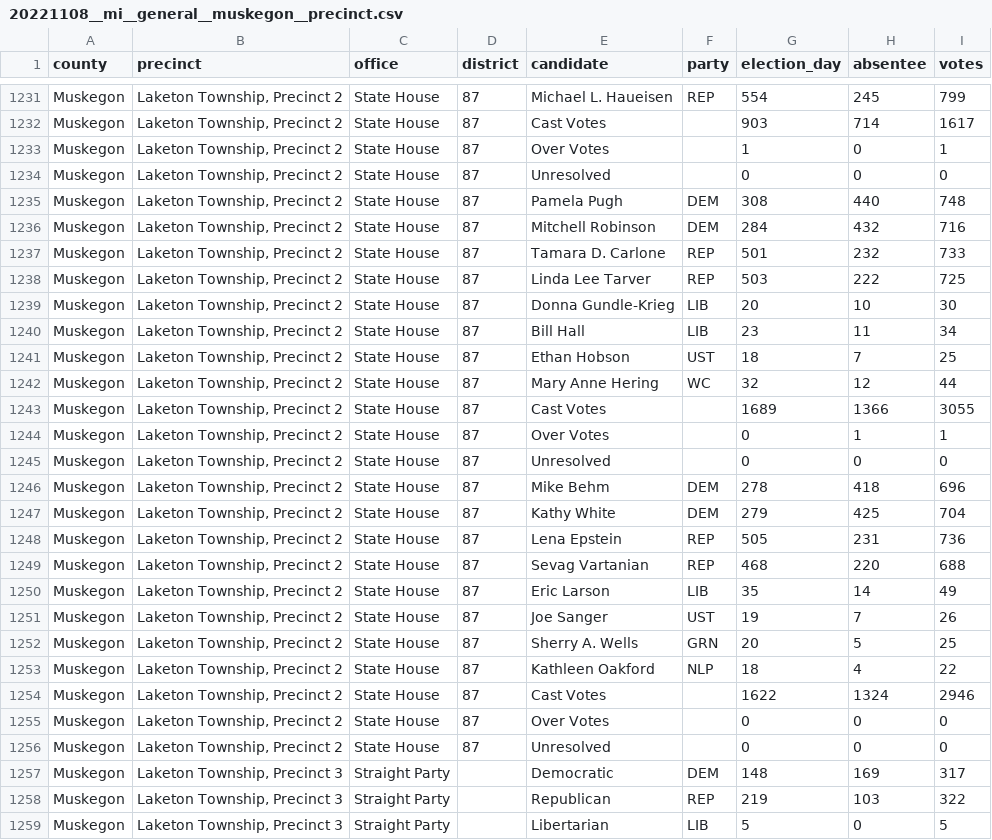
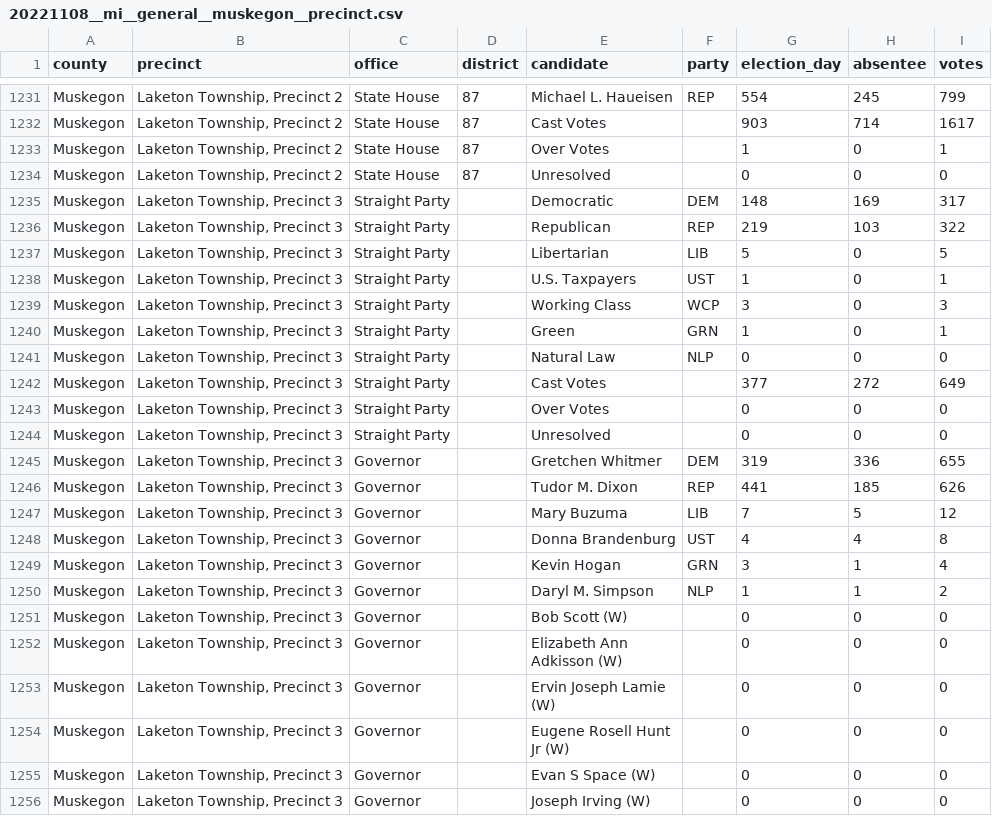
Before and after one commit to openelections/openelections-data-mi, a CSV file: 2022/counties/20221108__mi__general__muskegon__precinct.csv, drawn as a sheet; only a part is shown, gaps mark what is left out; the shorter side is filled out with more unchanged rows.

Commit message:
removed dupes

```diff
--- a/2022/counties/20221108__mi__general__muskegon__precinct.csv
+++ b/2022/counties/20221108__mi__general__muskegon__precinct.csv
@@ -1234,24 +1234,2 @@ Muskegon,"Laketon Township, Precinct 2",State House,87,Over Votes,,1,0,1
 Muskegon,"Laketon Township, Precinct 2",State House,87,Unresolved,,0,0,0
-Muskegon,"Laketon Township, Precinct 2",State House,87,Pamela Pugh,DEM,308,440,748
-Muskegon,"Laketon Township, Precinct 2",State House,87,Mitchell Robinson,DEM,284,432,716
-Muskegon,"Laketon Township, Precinct 2",State House,87,Tamara D. Carlone,REP,501,232,733
-Muskegon,"Laketon Township, Precinct 2",State House,87,Linda Lee Tarver,REP,503,222,725
-Muskegon,"Laketon Township, Precinct 2",State House,87,Donna Gundle-Krieg,LIB,20,10,30
-Muskegon,"Laketon Township, Precinct 2",State House,87,Bill Hall,LIB,23,11,34
-Muskegon,"Laketon Township, Precinct 2",State House,87,Ethan Hobson,UST,18,7,25
-Muskegon,"Laketon Township, Precinct 2",State House,87,Mary Anne Hering,WC,32,12,44
-Muskegon,"Laketon Township, Precinct 2",State House,87,Cast Votes,,1689,1366,3055
-Muskegon,"Laketon Township, Precinct 2",State House,87,Over Votes,,0,1,1
-Muskegon,"Laketon Township, Precinct 2",State House,87,Unresolved,,0,0,0
-Muskegon,"Laketon Township, Precinct 2",State House,87,Mike Behm,DEM,278,418,696
-Muskegon,"Laketon Township, Precinct 2",State House,87,Kathy White,DEM,279,425,704
-Muskegon,"Laketon Township, Precinct 2",State House,87,Lena Epstein,REP,505,231,736
-Muskegon,"Laketon Township, Precinct 2",State House,87,Sevag Vartanian,REP,468,220,688
-Muskegon,"Laketon Township, Precinct 2",State House,87,Eric Larson,LIB,35,14,49
-Muskegon,"Laketon Township, Precinct 2",State House,87,Joe Sanger,UST,19,7,26
-Muskegon,"Laketon Township, Precinct 2",State House,87,Sherry A. Wells,GRN,20,5,25
-Muskegon,"Laketon Township, Precinct 2",State House,87,Kathleen Oakford,NLP,18,4,22
-Muskegon,"Laketon Township, Precinct 2",State House,87,Cast Votes,,1622,1324,2946
-Muskegon,"Laketon Township, Precinct 2",State House,87,Over Votes,,0,0,0
-Muskegon,"Laketon Township, Precinct 2",State House,87,Unresolved,,0,0,0
 Muskegon,"Laketon Township, Precinct 3",Straight Party,,Democratic,DEM,148,169,317
```
